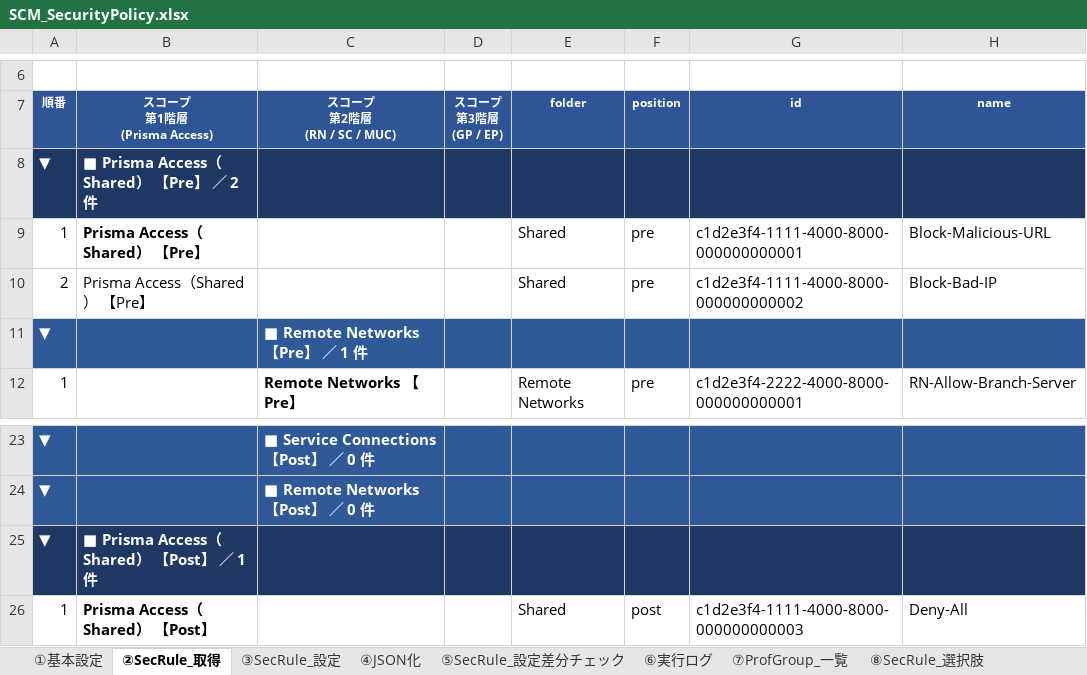
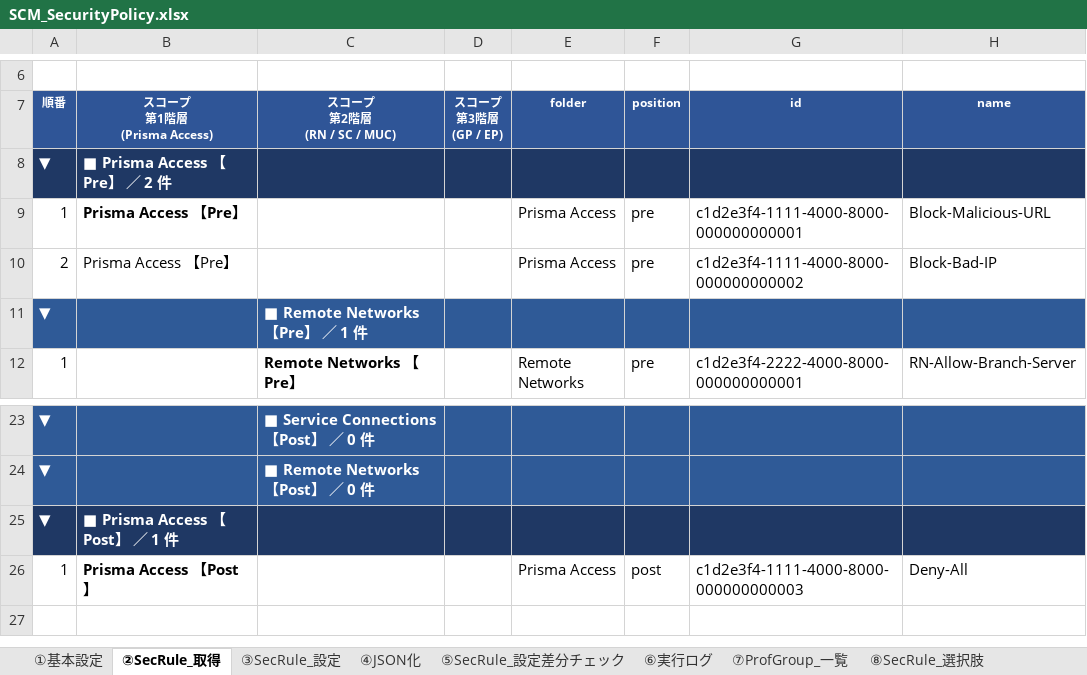
Before and after one commit to MsCafetech/app_mscafe_net, an Excel workbook: excel/scm/scm-policy/SCM_SecurityPolicy.xlsx, sheet ②SecRule_取得, drawn as a sheet; only a part is shown, gaps mark what is left out; values as stored, in another font and other column widths than the file's, no borders; the diff names each change by its address in the sheet, - before the commit and + after, or states it on an @@ line.

```diff
--- a/excel/scm/scm-policy/SCM_SecurityPolicy.xlsx (sheet ②SecRule_取得)
+++ b/excel/scm/scm-policy/SCM_SecurityPolicy.xlsx (sheet ②SecRule_取得)
-B8 (スコープ 第1階層 (Prisma Access)): ■ Prisma Access（Shared） 【Pre】 ／ 2 件
+B8 (スコープ 第1階層 (Prisma Access)): ■ Prisma Access 【Pre】 ／ 2 件
-B9:B10 (スコープ 第1階層 (Prisma Access)): Prisma Access（Shared） 【Pre】
+B9:B10 (スコープ 第1階層 (Prisma Access)): Prisma Access 【Pre】
-E9:E10 (folder): Shared
+E9:E10 (folder): Prisma Access
-B25 (スコープ 第1階層 (Prisma Access)): ■ Prisma Access（Shared） 【Post】 ／ 1 件
+B25 (スコープ 第1階層 (Prisma Access)): ■ Prisma Access 【Post】 ／ 1 件
-B26 (スコープ 第1階層 (Prisma Access)): Prisma Access（Shared） 【Post】
+B26 (スコープ 第1階層 (Prisma Access)): Prisma Access 【Post】
-E26 (folder): Shared
+E26 (folder): Prisma Access
```
Also changed, not shown: sheet ⑧SecRule_選択肢, sheet ③SecRule_設定, sheet ⑦ProfGroup_一覧, sheet ①基本設定, hidden cells, excel/scm/scm-decryption/SCM_DecryptionPolicy.xlsx, excel/scm/scm-hip/SCM_HIP.xlsx, 28 other files.
